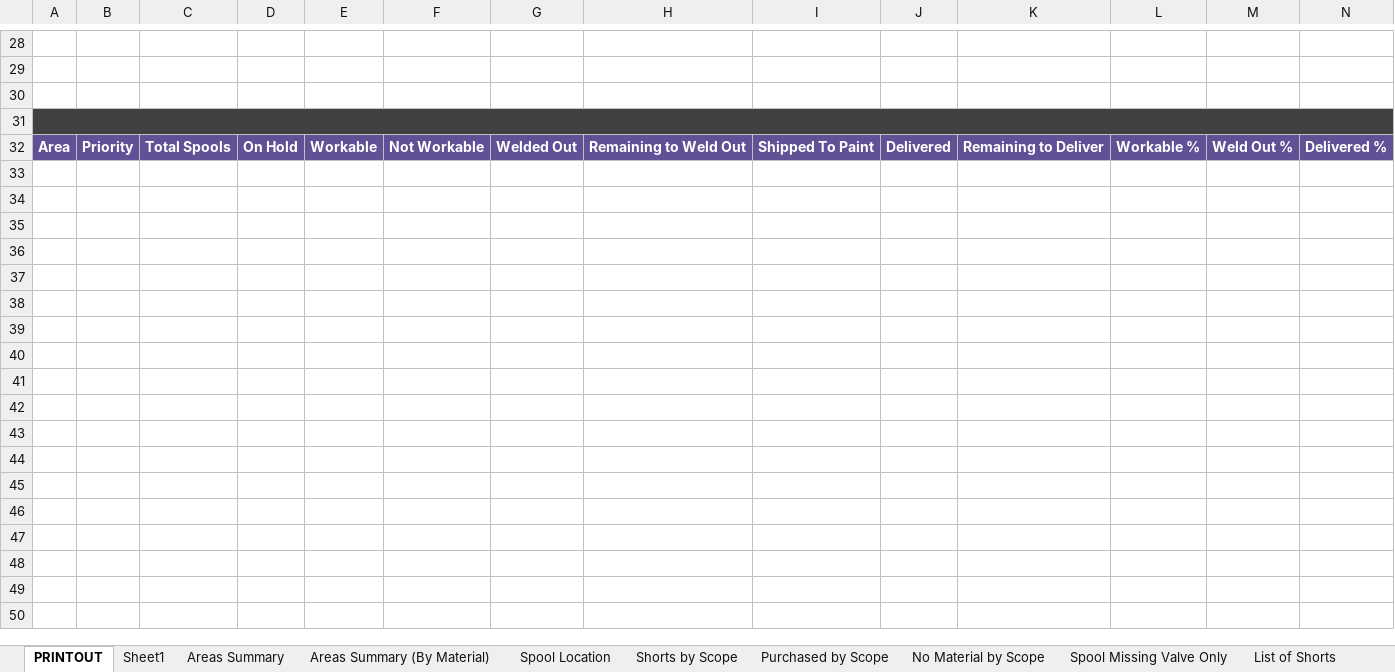
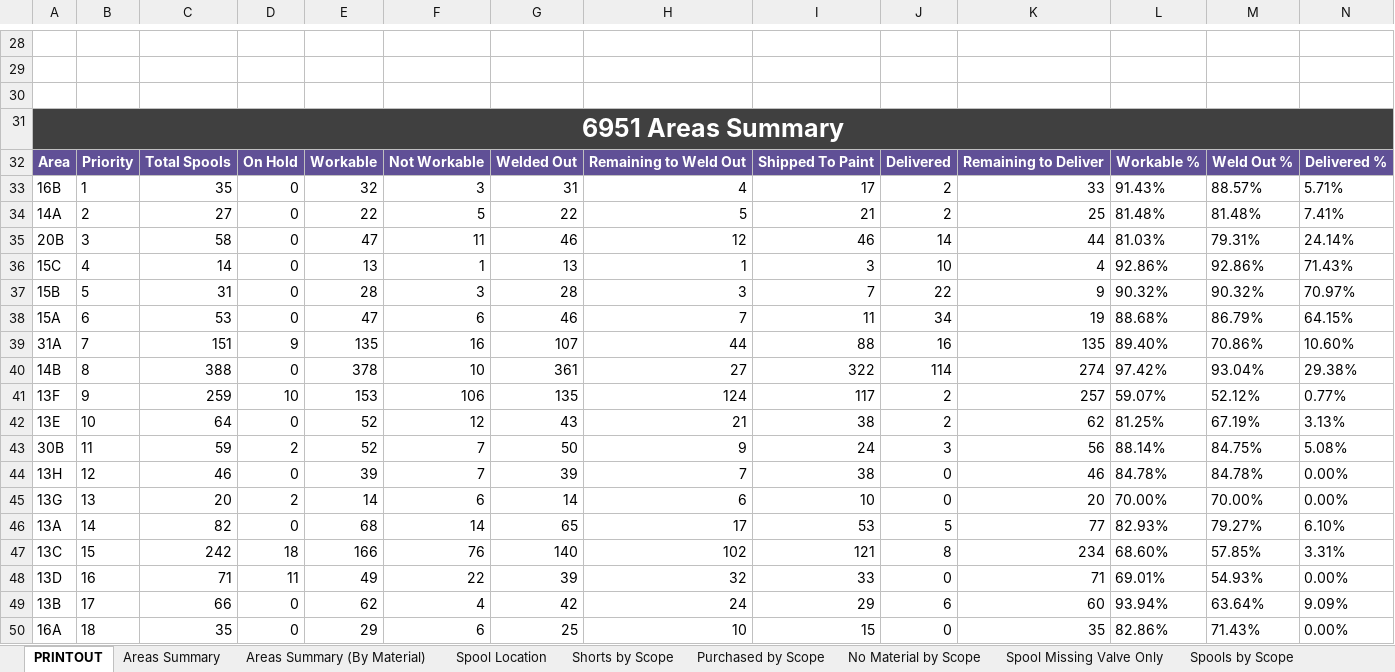
Before and after one commit to kmccun2/react-redux-template, an Excel workbook: database/6951/JobSummary.xlsx, sheet PRINTOUT, drawn as a sheet; only a part is shown, gaps mark what is left out; values as stored, in another font and other column widths than the file's, no borders; charts and pictures not drawn; the diff covers the shown part only; the diff names each change by its address in the sheet, - before the commit and + after, or states it on an @@ line.

```diff
--- a/database/6951/JobSummary.xlsx (sheet PRINTOUT)
+++ b/database/6951/JobSummary.xlsx (sheet PRINTOUT)
-sheet tab: Sheet1
-sheet tab: List of Shorts
-A31: (empty)
+A31: 6951 Areas Summary
+row 33: 16B | 1 | 35 | 0 | 32 | 3 | 31 | 4 | 17 | 2 | 33 | 91.43% | 88.57% | 5.71%
+row 34: 14A | 2 | 27 | 0 | 22 | 5 | 22 | 5 | 21 | 2 | 25 | 81.48% | 81.48% | 7.41%
+row 35: 20B | 3 | 58 | 0 | 47 | 11 | 46 | 12 | 46 | 14 | 44 | 81.03% | 79.31% | 24.14%
+row 36: 15C | 4 | 14 | 0 | 13 | 1 | 13 | 1 | 3 | 10 | 4 | 92.86% | 92.86% | 71.43%
+row 37: 15B | 5 | 31 | 0 | 28 | 3 | 28 | 3 | 7 | 22 | 9 | 90.32% | 90.32% | 70.97%
+row 38: 15A | 6 | 53 | 0 | 47 | 6 | 46 | 7 | 11 | 34 | 19 | 88.68% | 86.79% | 64.15%
+row 39: 31A | 7 | 151 | 9 | 135 | 16 | 107 | 44 | 88 | 16 | 135 | 89.40% | 70.86% | 10.60%
+row 40: 14B | 8 | 388 | 0 | 378 | 10 | 361 | 27 | 322 | 114 | 274 | 97.42% | 93.04% | 29.38%
+row 41: 13F | 9 | 259 | 10 | 153 | 106 | 135 | 124 | 117 | 2 | 257 | 59.07% | 52.12% | 0.77%
+row 42: 13E | 10 | 64 | 0 | 52 | 12 | 43 | 21 | 38 | 2 | 62 | 81.25% | 67.19% | 3.13%
+row 43: 30B | 11 | 59 | 2 | 52 | 7 | 50 | 9 | 24 | 3 | 56 | 88.14% | 84.75% | 5.08%
+row 44: 13H | 12 | 46 | 0 | 39 | 7 | 39 | 7 | 38 | 0 | 46 | 84.78% | 84.78% | 0.00%
+row 45: 13G | 13 | 20 | 2 | 14 | 6 | 14 | 6 | 10 | 0 | 20 | 70.00% | 70.00% | 0.00%
+row 46: 13A | 14 | 82 | 0 | 68 | 14 | 65 | 17 | 53 | 5 | 77 | 82.93% | 79.27% | 6.10%
+row 47: 13C | 15 | 242 | 18 | 166 | 76 | 140 | 102 | 121 | 8 | 234 | 68.60% | 57.85% | 3.31%
+row 48: 13D | 16 | 71 | 11 | 49 | 22 | 39 | 32 | 33 | 0 | 71 | 69.01% | 54.93% | 0.00%
+row 49: 13B | 17 | 66 | 0 | 62 | 4 | 42 | 24 | 29 | 6 | 60 | 93.94% | 63.64% | 9.09%
+row 50: 16A | 18 | 35 | 0 | 29 | 6 | 25 | 10 | 15 | 0 | 35 | 82.86% | 71.43% | 0.00%
```
Also changed, not shown: 1 added row and 8 edited cells elsewhere in this sheet, sheet Areas Summary (By Material), sheet Areas Summary, sheet Spools by Scope, sheet No Material by Scope, sheet Purchased by Scope, sheet Shorts by Scope, 1 more sheet, other sheet tabs, charts or pictures, database/Templates/JobSumTemplate.xlsx, 18 other files.
